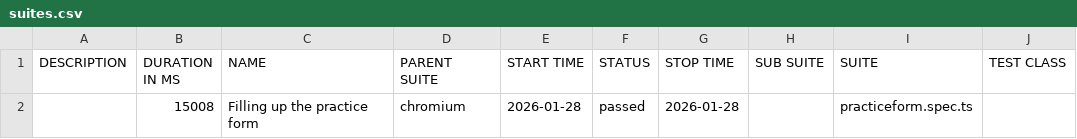
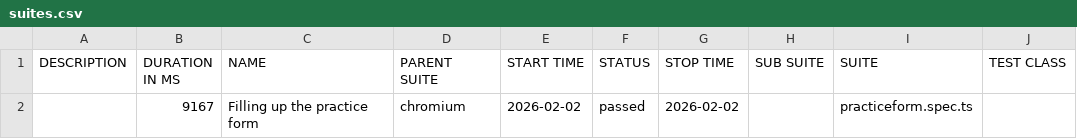
Before and after one commit to ronishahi333/Demoqa-Automation-Playwright, a CSV file: data/suites.csv, drawn as a sheet; only a part is shown; the diff names each change by its address in the sheet, - before the commit and + after, or states it on an @@ line.

```diff
--- a/data/suites.csv
+++ b/data/suites.csv
-B2 (DURATION IN MS): 15008
+B2 (DURATION IN MS): 9167
-E2 (START TIME): 2026-01-28
+E2 (START TIME): 2026-02-02
-G2 (STOP TIME): 2026-01-28
+G2 (STOP TIME): 2026-02-02
```
Also changed, not shown: 21 other files.
